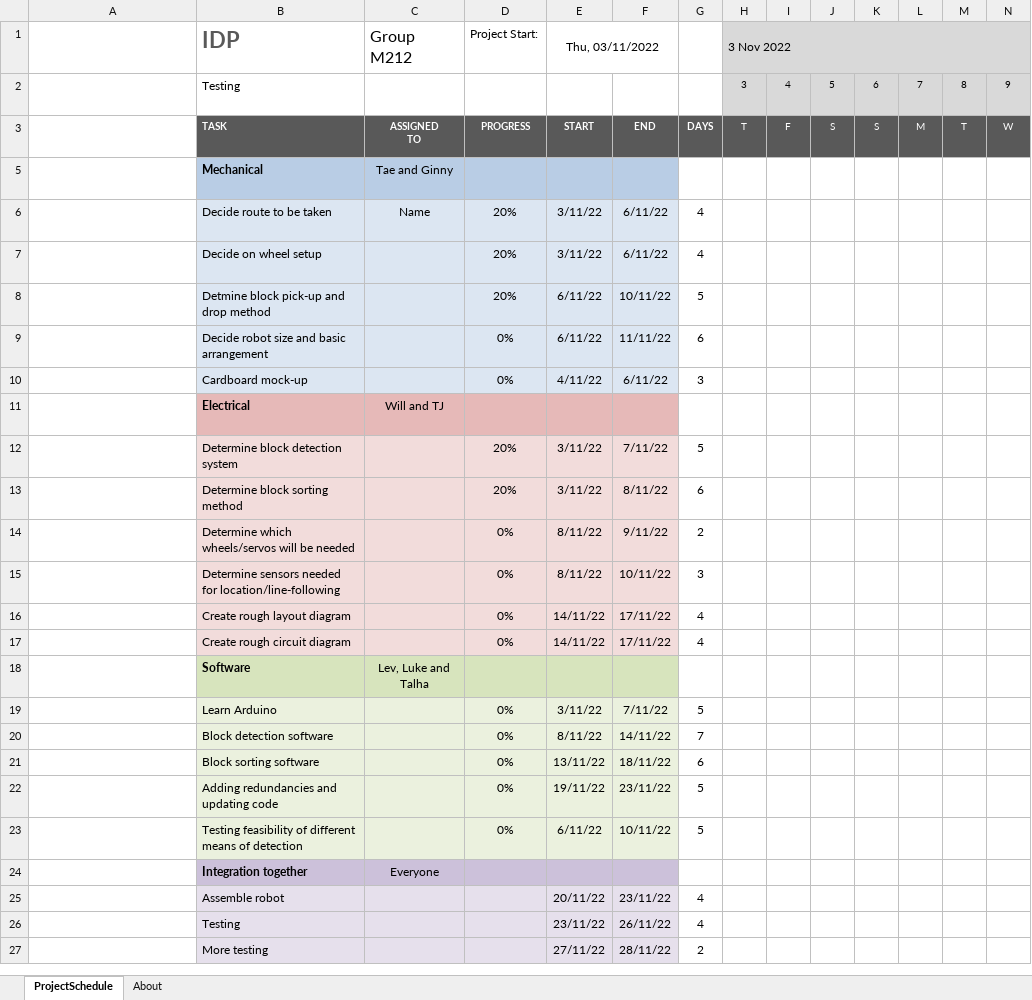
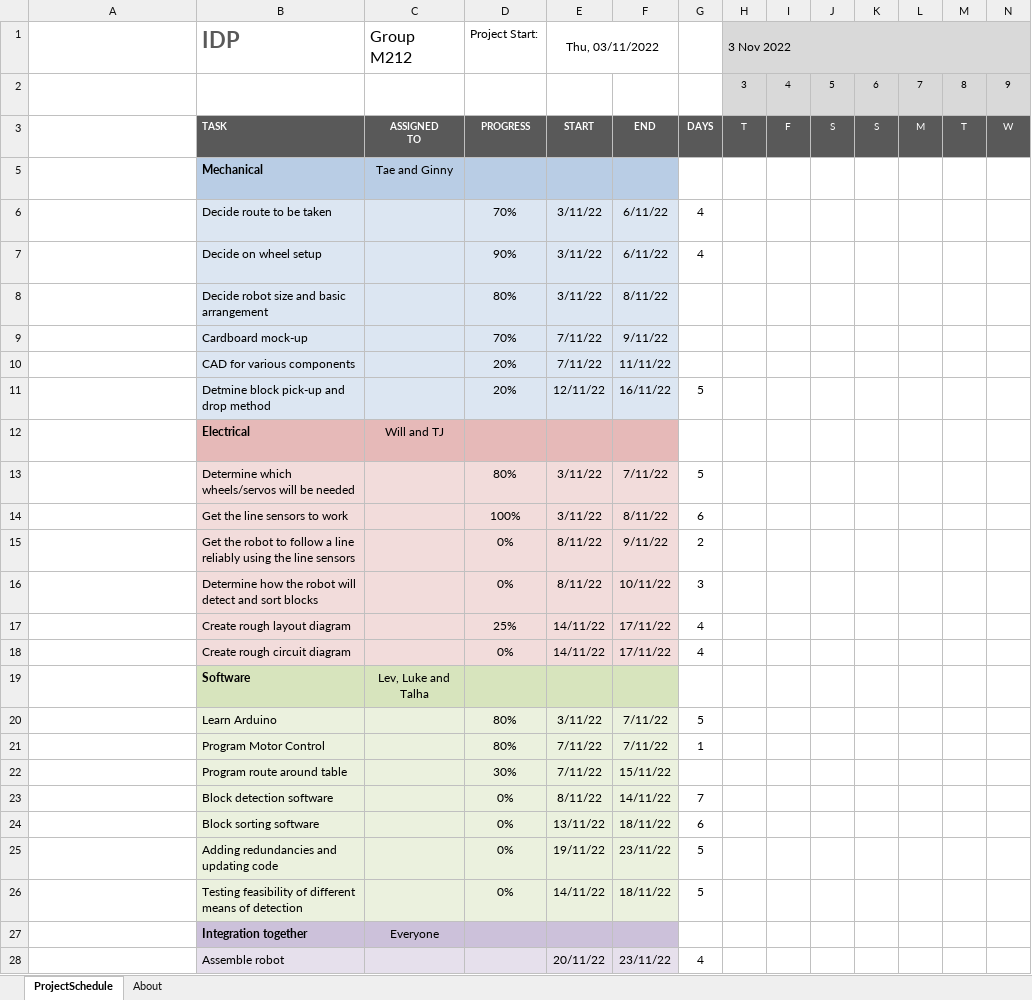
Before and after one commit to Lev-Davies/IDP, an Excel workbook: Planning/Gantt Chart.xlsx, sheet ProjectSchedule, drawn as a sheet; only a part is shown; the shorter side is filled out with more unchanged rows; long unchanged cells end in …; values as stored, in another font and other column widths than the file's, no borders; conditional formats not drawn; removed rows and columns are numbered as before the commit, all else as after; rows hold the shown columns only; the diff names each change by its address in the sheet, - before the commit and + after, or states it on an @@ line.

Commit message:
updated gantt chart

```diff
--- a/Planning/Gantt Chart.xlsx (sheet ProjectSchedule)
+++ b/Planning/Gantt Chart.xlsx (sheet ProjectSchedule)
-B2 (IDP): Testing
+B2 (IDP): (empty)
-C6 (Group M212): Name
+C6 (Group M212): (empty)
-D6 (Project Start:): 20%
+D6 (Project Start:): 70%
-D7 (Project Start:): 20%
+D7 (Project Start:): 90%
+row 8:  | Decide robot size and basic arrangement |  | 80% | 3/11/22 | 8/11/22
+row 9:  | Cardboard mock-up |  | 70% | 7/11/22 | 9/11/22
+row 10:  | CAD for various components |  | 20% | 7/11/22 | 11/11/22
-E11 (Thu, 03/11/2022): 6/11/22
+E11 (Thu, 03/11/2022): 12/11/22
-F11: 10/11/22
+F11: 16/11/22
-row 9:  | Decide robot size and basic arrangement |  | 0% | 6/11/22 | 11/11/22 | 6
-row 10:  | Cardboard mock-up |  | 0% | 4/11/22 | 6/11/22 | 3
-B13 (IDP): Determine block detection system
+B13 (IDP): Determine which wheels/servos will be needed
-D13 (Project Start:): 20%
+D13 (Project Start:): 80%
-B14 (IDP): Determine block sorting method
+B14 (IDP): Get the line sensors to work
-D14 (Project Start:): 20%
+D14 (Project Start:): 100%
-B15 (IDP): Determine which wheels/servos will be needed
+B15 (IDP): Get the robot to follow a line reliably using the line sensors
-B16 (IDP): Determine sensors needed for location/line-following
+B16 (IDP): Determine how the robot will detect and sort blocks
-D17 (Project Start:): 0%
+D17 (Project Start:): 25%
-D20 (Project Start:): 0%
+D20 (Project Start:): 80%
+row 21:  | Program Motor Control |  | 80% | 7/11/22 | 7/11/22 | 1
+row 22:  | Program route around table |  | 30% | 7/11/22 | 15/11/22
-E26 (Thu, 03/11/2022): 6/11/22
+E26 (Thu, 03/11/2022): 14/11/22
-F26: 10/11/22
+F26: 18/11/22
```
Also changed, not shown: formulas that keep their value, 3 other files.
